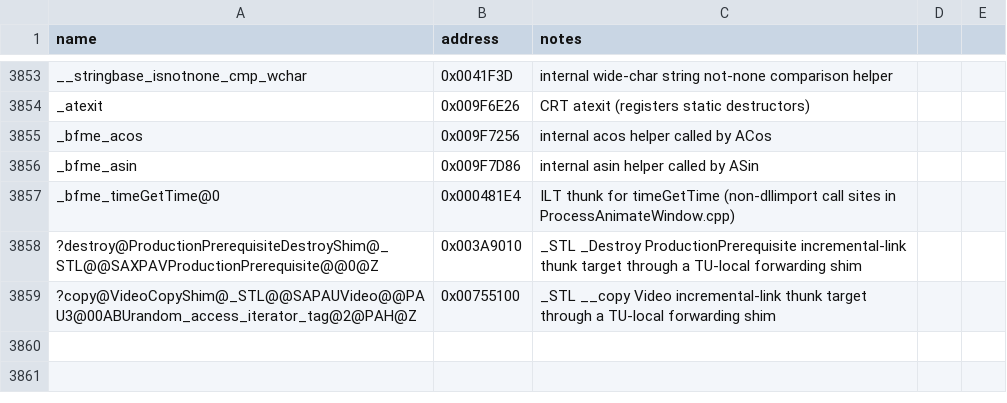
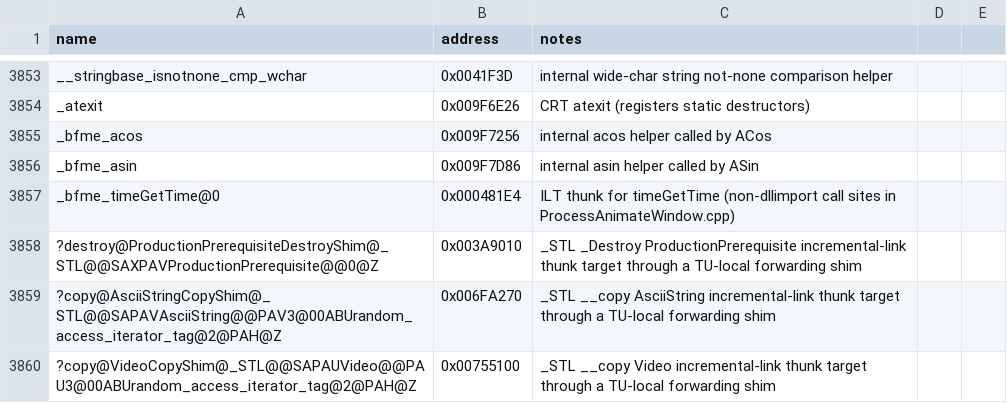
Before and after one commit to Doble-K/Open-BFME-1, a CSV file: reverse/symbols.csv, drawn as a sheet; only a part is shown, gaps mark what is left out; the diff names each change by its address in the sheet, - before the commit and + after, or states it on an @@ line.

Commit message:
Open-BFME5 convert STL __copy AsciiString thunk
Replace the 5-byte E9 incremental-link naked dump with clean C++ that
forwards through a TU-local static shim pinned to the real body.

```diff
--- a/reverse/symbols.csv
+++ b/reverse/symbols.csv
+row 3859: ?copy@AsciiStringCopyShim@_STL@@SAPAVAsciiString@@PAV3@00ABUrandom_access_iterator_tag@2@PAH@Z | 0x006FA270 | _STL __copy AsciiString incremental-link thunk target through a TU-local forwarding shim
```
Also changed, not shown: 1 other file.
